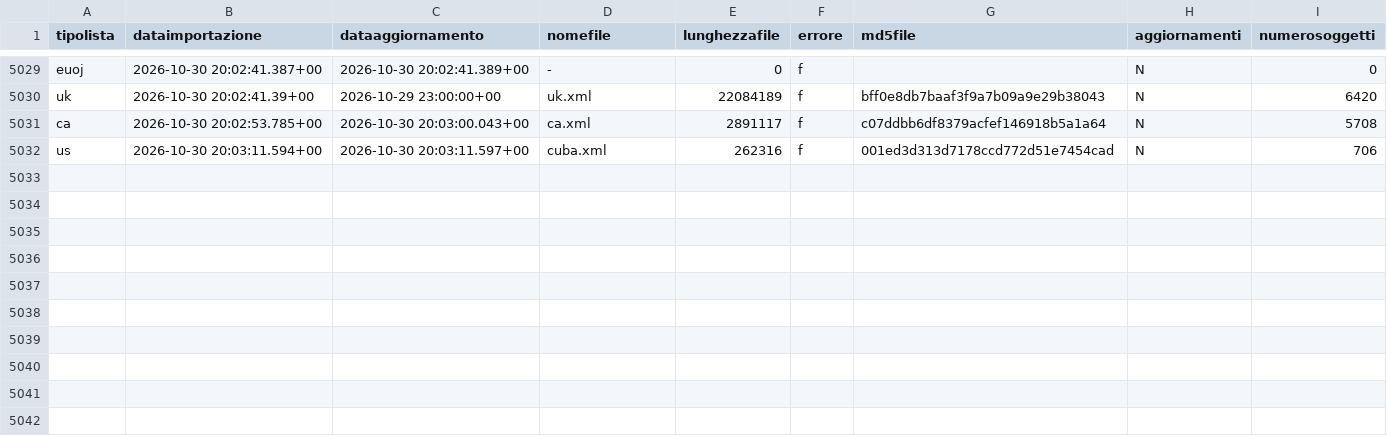
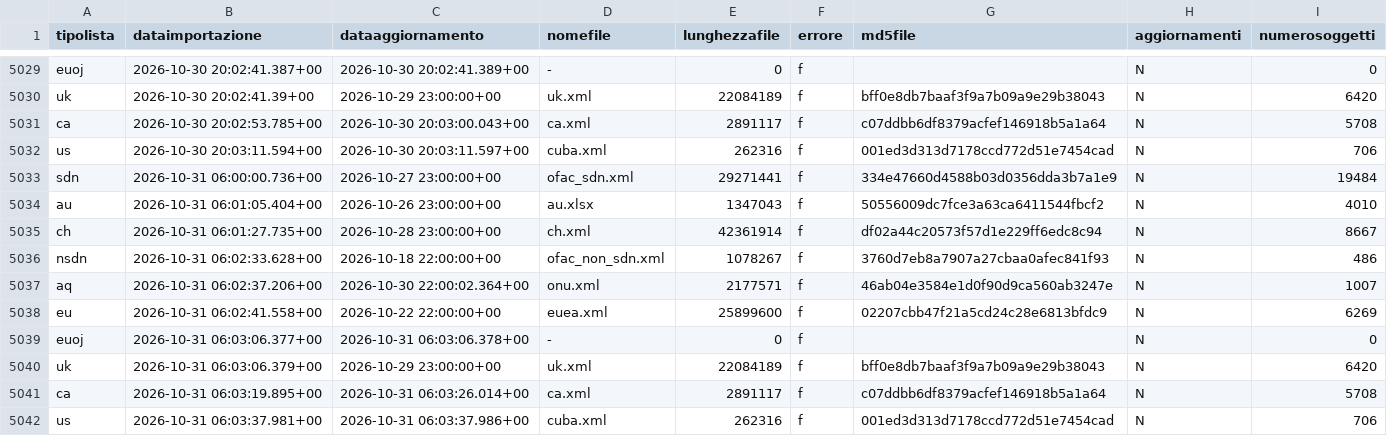
Before and after one commit to SevenDataIT/sevendata-sanction-trace, a CSV file: sanction_history.csv, drawn as a sheet; only a part is shown, gaps mark what is left out; the diff names each change by its address in the sheet, - before the commit and + after, or states it on an @@ line.

Commit message:
6af38370a47beb376ccdb2b90b1cc68b

```diff
--- a/sanction_history.csv
+++ b/sanction_history.csv
+row 5033: sdn | 2026-10-31 06:00:00.736+00 | 2026-10-27 23:00:00+00 | ofac_sdn.xml | 29271441 | f | 334e47660d4588b03d0356dda3b7a1e9 | N | 19484
+row 5034: au | 2026-10-31 06:01:05.404+00 | 2026-10-26 23:00:00+00 | au.xlsx | 1347043 | f | 50556009dc7fce3a63ca6411544fbcf2 | N | 4010
+row 5035: ch | 2026-10-31 06:01:27.735+00 | 2026-10-28 23:00:00+00 | ch.xml | 42361914 | f | df02a44c20573f57d1e229ff6edc8c94 | N | 8667
+row 5036: nsdn | 2026-10-31 06:02:33.628+00 | 2026-10-18 22:00:00+00 | ofac_non_sdn.xml | 1078267 | f | 3760d7eb8a7907a27cbaa0afec841f93 | N | 486
+row 5037: aq | 2026-10-31 06:02:37.206+00 | 2026-10-30 22:00:02.364+00 | onu.xml | 2177571 | f | 46ab04e3584e1d0f90d9ca560ab3247e | N | 1007
+row 5038: eu | 2026-10-31 06:02:41.558+00 | 2026-10-22 22:00:00+00 | euea.xml | 25899600 | f | 02207cbb47f21a5cd24c28e6813bfdc9 | N | 6269
+row 5039: euoj | 2026-10-31 06:03:06.377+00 | 2026-10-31 06:03:06.378+00 | - | 0 | f |  | N | 0
+row 5040: uk | 2026-10-31 06:03:06.379+00 | 2026-10-29 23:00:00+00 | uk.xml | 22084189 | f | bff0e8db7baaf3f9a7b09a9e29b38043 | N | 6420
+row 5041: ca | 2026-10-31 06:03:19.895+00 | 2026-10-31 06:03:26.014+00 | ca.xml | 2891117 | f | c07ddbb6df8379acfef146918b5a1a64 | N | 5708
+row 5042: us | 2026-10-31 06:03:37.981+00 | 2026-10-31 06:03:37.986+00 | cuba.xml | 262316 | f | 001ed3d313d7178ccd772d51e7454cad | N | 706
```
